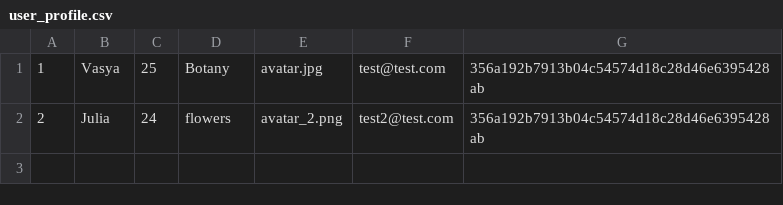
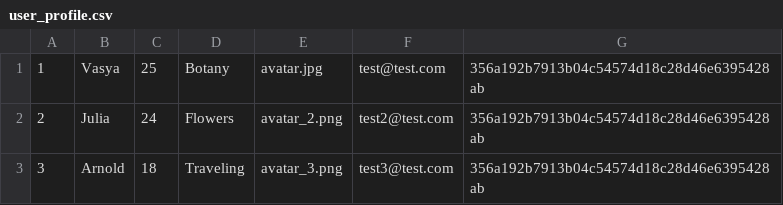
Before and after one commit to vitaliyhtml5/find_friend, a CSV file: src/db_tables/user_profile.csv, drawn as a sheet.

Commit message:
create cypress tests for show all

```diff
--- a/src/db_tables/user_profile.csv
+++ b/src/db_tables/user_profile.csv
@@ -1,2 +1,3 @@
 "1","Vasya","25","Botany","avatar.jpg","test@test.com","356a192b7913b04c54574d18c28d46e6395428ab"
-"2","Julia","24","flowers","avatar_2.png","test2@test.com","356a192b7913b04c54574d18c28d46e6395428ab"
+"2","Julia","24","Flowers","avatar_2.png","test2@test.com","356a192b7913b04c54574d18c28d46e6395428ab"
+"3","Arnold","18","Traveling","avatar_3.png","test3@test.com","356a192b7913b04c54574d18c28d46e6395428ab"
```
Also changed, not shown: 8 other files.
